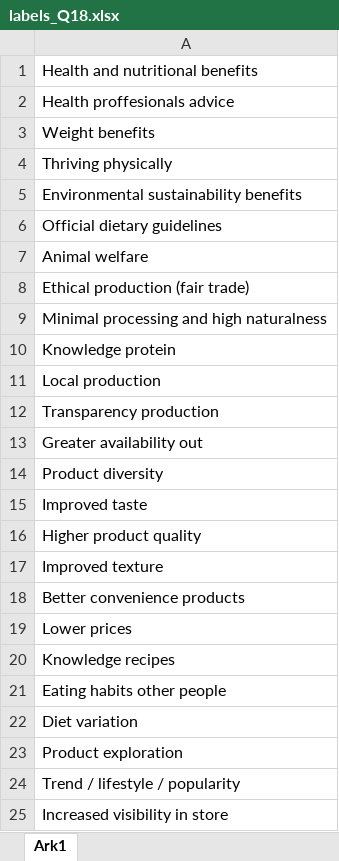
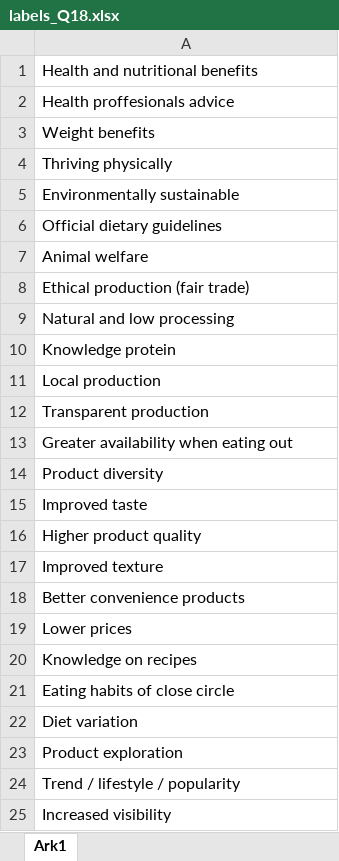
Before and after one commit to Fie-Langmann/pulses23, an Excel workbook: labels_Q18.xlsx, sheet Ark1, drawn as a sheet; values as stored, in another font and other column widths than the file's, no borders; the diff names each change by its address in the sheet, - before the commit and + after, or states it on an @@ line.

```diff
--- a/labels_Q18.xlsx (sheet Ark1)
+++ b/labels_Q18.xlsx (sheet Ark1)
-A5: Environmental sustainability benefits
+A5: Environmentally sustainable
-A9: Minimal processing and high naturalness
+A9: Natural and low processing
-A12: Transparency production
+A12: Transparent production
-A13: Greater availability out
+A13: Greater availability when eating out
-A20: Knowledge recipes
+A20: Knowledge on recipes
-A21: Eating habits other people
+A21: Eating habits of close circle
-A25: Increased visibility in store
+A25: Increased visibility
```
Also changed, not shown: labels_Q17.xlsx, 2 other files.
